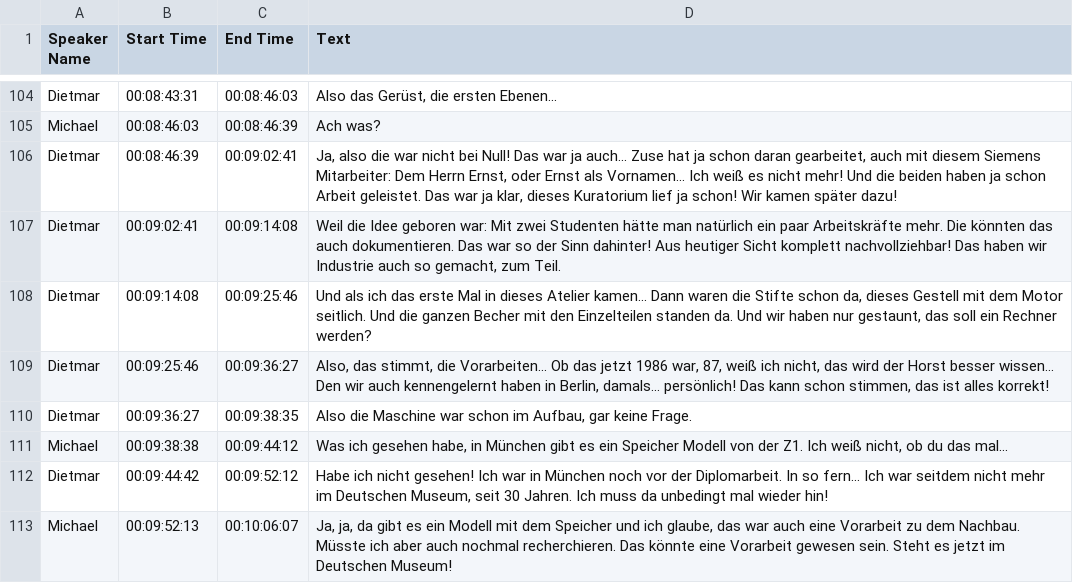
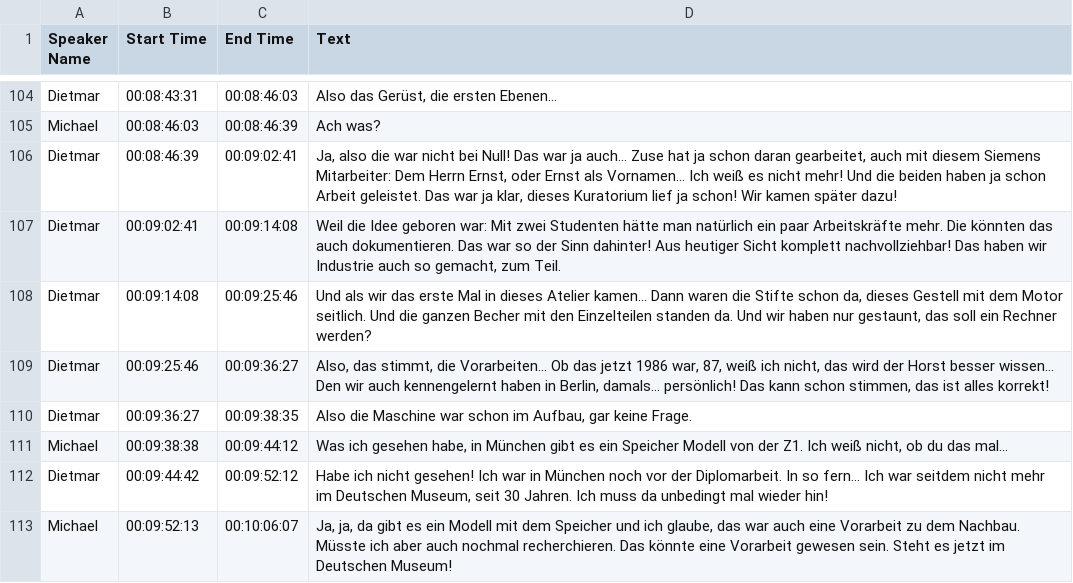
Before and after one commit to michael-holzheu/Arbeitspapier-321, a CSV file: Transcript/Arbeitspapier-321-ts-de.csv, drawn as a sheet; only a part is shown, gaps mark what is left out.

Commit message:
Transcript: Fix wording
Signed-off-by: Michael Holzheu <michael@holzheu.de>

```diff
--- a/Transcript/Arbeitspapier-321-ts-de.csv
+++ b/Transcript/Arbeitspapier-321-ts-de.csv
@@ -107,3 +107,3 @@
 "Dietmar","00:09:02:41","00:09:14:08","Weil die Idee geboren war: Mit zwei Studenten hätte man natürlich ein paar Arbeitskräfte mehr. Die könnten das auch dokumentieren. Das war so der Sinn dahinter! Aus heutiger Sicht komplett nachvollziehbar! Das haben wir Industrie auch so gemacht, zum Teil."
-"Dietmar","00:09:14:08","00:09:25:46","Und als ich das erste Mal in dieses Atelier kamen... Dann waren die Stifte schon da, dieses Gestell mit dem Motor seitlich. Und die ganzen Becher mit den Einzelteilen standen da. Und wir haben nur gestaunt, das soll ein Rechner werden?"
+"Dietmar","00:09:14:08","00:09:25:46","Und als wir das erste Mal in dieses Atelier kamen... Dann waren die Stifte schon da, dieses Gestell mit dem Motor seitlich. Und die ganzen Becher mit den Einzelteilen standen da. Und wir haben nur gestaunt, das soll ein Rechner werden?"
 "Dietmar","00:09:25:46","00:09:36:27","Also, das stimmt, die Vorarbeiten... Ob das jetzt 1986 war, 87, weiß ich nicht, das wird der Horst besser wissen... Den wir auch kennengelernt haben in Berlin, damals... persönlich! Das kann schon stimmen, das ist alles korrekt!"
```
Also changed, not shown: 2 other files.
